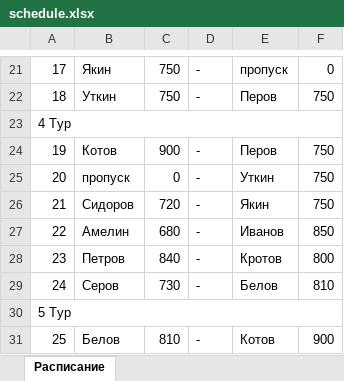
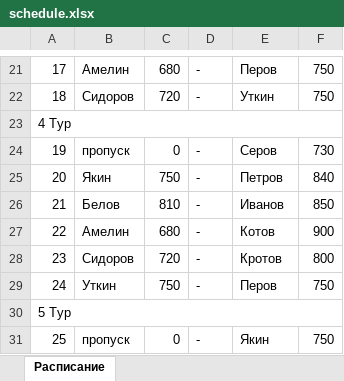
Before and after one commit to AndreyIljasovJDCP-1/RoundSystemSchedule, an Excel workbook: schedule.xlsx, sheet Расписание, drawn as a sheet; only a part is shown, gaps mark what is left out; values as stored, in another font and other column widths than the file's, no borders; the diff covers the shown part only; the diff names each change by its address in the sheet, - before the commit and + after, or states it on an @@ line.

```diff
--- a/schedule.xlsx (sheet Расписание)
+++ b/schedule.xlsx (sheet Расписание)
-B21: Якин
+B21: Амелин
-C21: 750
+C21: 680
-E21: пропуск
+E21: Перов
-F21: 0
+F21: 750
-B22: Уткин
+B22: Сидоров
-C22: 750
+C22: 720
-E22: Перов
+E22: Уткин
-B24: Котов
+B24: пропуск
-C24: 900
+C24: 0
-E24: Перов
+E24: Серов
-F24: 750
+F24: 730
-B25: пропуск
+B25: Якин
-C25: 0
+C25: 750
-E25: Уткин
+E25: Петров
-F25: 750
+F25: 840
-B26: Сидоров
+B26: Белов
-C26: 720
+C26: 810
-E26: Якин
+E26: Иванов
-F26: 750
+F26: 850
-E27: Иванов
+E27: Котов
-F27: 850
+F27: 900
-B28: Петров
+B28: Сидоров
-C28: 840
+C28: 720
-B29: Серов
+B29: Уткин
-C29: 730
+C29: 750
-E29: Белов
+E29: Перов
-F29: 810
+F29: 750
-B31: Белов
+B31: пропуск
-C31: 810
+C31: 0
-E31: Котов
+E31: Якин
-F31: 900
+F31: 750
```
Also changed, not shown: 205 edited cells elsewhere in this sheet, 13 other files.
